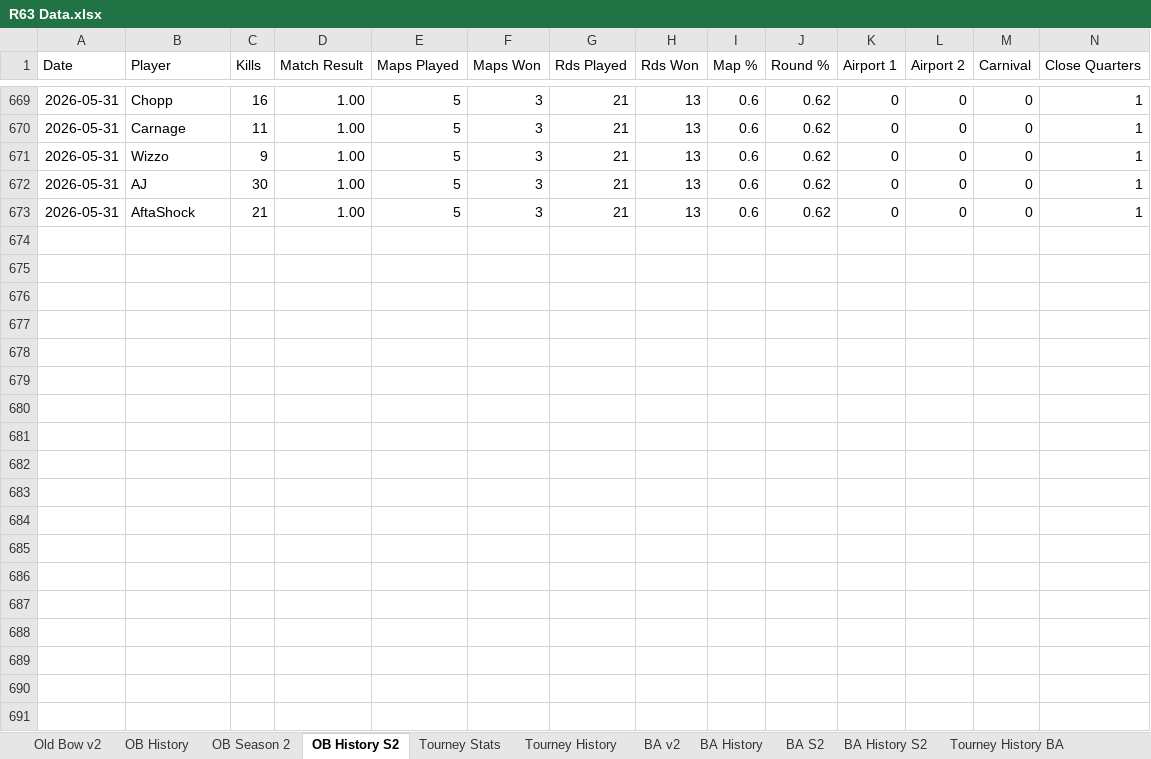
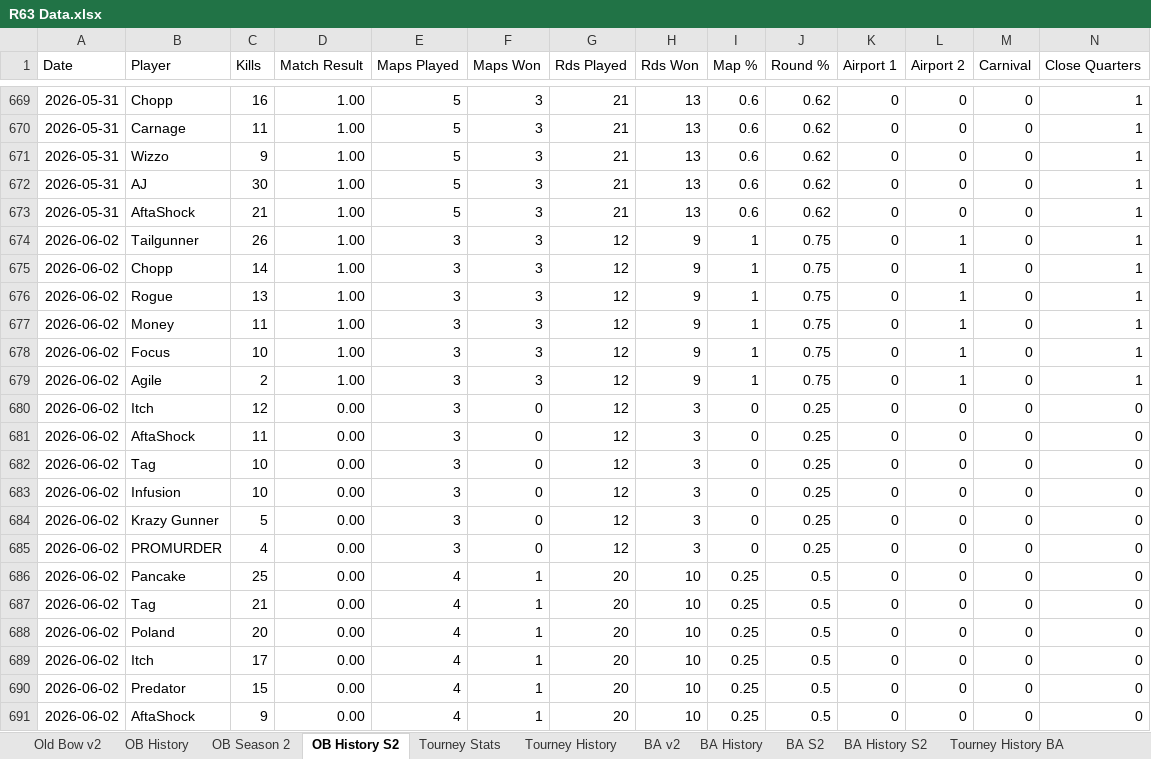
Before and after one commit to brettjmiller8-cpu/r63-stats, an Excel workbook: R63 Data.xlsx, sheet OB History S2, drawn as a sheet; only a part is shown, gaps mark what is left out; values as stored, in another font and other column widths than the file's, no borders; rows hold the shown columns only; the diff covers the shown part only; the diff names each change by its address in the sheet, - before the commit and + after, or states it on an @@ line.

```diff
--- a/R63 Data.xlsx (sheet OB History S2)
+++ b/R63 Data.xlsx (sheet OB History S2)
+row 674: 2026-06-02 | Tailgunner | 26 | 1.00 | 3 | 3 | 12 | 9 | 1 | 0.75 | 0 | 1 | 0 | 1
+row 675: 2026-06-02 | Chopp | 14 | 1.00 | 3 | 3 | 12 | 9 | 1 | 0.75 | 0 | 1 | 0 | 1
+row 676: 2026-06-02 | Rogue | 13 | 1.00 | 3 | 3 | 12 | 9 | 1 | 0.75 | 0 | 1 | 0 | 1
+row 677: 2026-06-02 | Money | 11 | 1.00 | 3 | 3 | 12 | 9 | 1 | 0.75 | 0 | 1 | 0 | 1
+row 678: 2026-06-02 | Focus | 10 | 1.00 | 3 | 3 | 12 | 9 | 1 | 0.75 | 0 | 1 | 0 | 1
+row 679: 2026-06-02 | Agile | 2 | 1.00 | 3 | 3 | 12 | 9 | 1 | 0.75 | 0 | 1 | 0 | 1
+row 680: 2026-06-02 | Itch | 12 | 0.00 | 3 | 0 | 12 | 3 | 0 | 0.25 | 0 | 0 | 0 | 0
+row 681: 2026-06-02 | AftaShock | 11 | 0.00 | 3 | 0 | 12 | 3 | 0 | 0.25 | 0 | 0 | 0 | 0
+row 682: 2026-06-02 | Tag | 10 | 0.00 | 3 | 0 | 12 | 3 | 0 | 0.25 | 0 | 0 | 0 | 0
+row 683: 2026-06-02 | Infusion | 10 | 0.00 | 3 | 0 | 12 | 3 | 0 | 0.25 | 0 | 0 | 0 | 0
+row 684: 2026-06-02 | Krazy Gunner | 5 | 0.00 | 3 | 0 | 12 | 3 | 0 | 0.25 | 0 | 0 | 0 | 0
+row 685: 2026-06-02 | PROMURDER | 4 | 0.00 | 3 | 0 | 12 | 3 | 0 | 0.25 | 0 | 0 | 0 | 0
+row 686: 2026-06-02 | Pancake | 25 | 0.00 | 4 | 1 | 20 | 10 | 0.25 | 0.5 | 0 | 0 | 0 | 0
+row 687: 2026-06-02 | Tag | 21 | 0.00 | 4 | 1 | 20 | 10 | 0.25 | 0.5 | 0 | 0 | 0 | 0
+row 688: 2026-06-02 | Poland | 20 | 0.00 | 4 | 1 | 20 | 10 | 0.25 | 0.5 | 0 | 0 | 0 | 0
+row 689: 2026-06-02 | Itch | 17 | 0.00 | 4 | 1 | 20 | 10 | 0.25 | 0.5 | 0 | 0 | 0 | 0
+row 690: 2026-06-02 | Predator | 15 | 0.00 | 4 | 1 | 20 | 10 | 0.25 | 0.5 | 0 | 0 | 0 | 0
+row 691: 2026-06-02 | AftaShock | 9 | 0.00 | 4 | 1 | 20 | 10 | 0.25 | 0.5 | 0 | 0 | 0 | 0
```
Also changed, not shown: 8 added rows elsewhere in this sheet, sheet OB History, sheet BA History S2, sheet BA History, sheet Old Bow v2, sheet OB Season 2, sheet BA v2, 2 more sheets.
